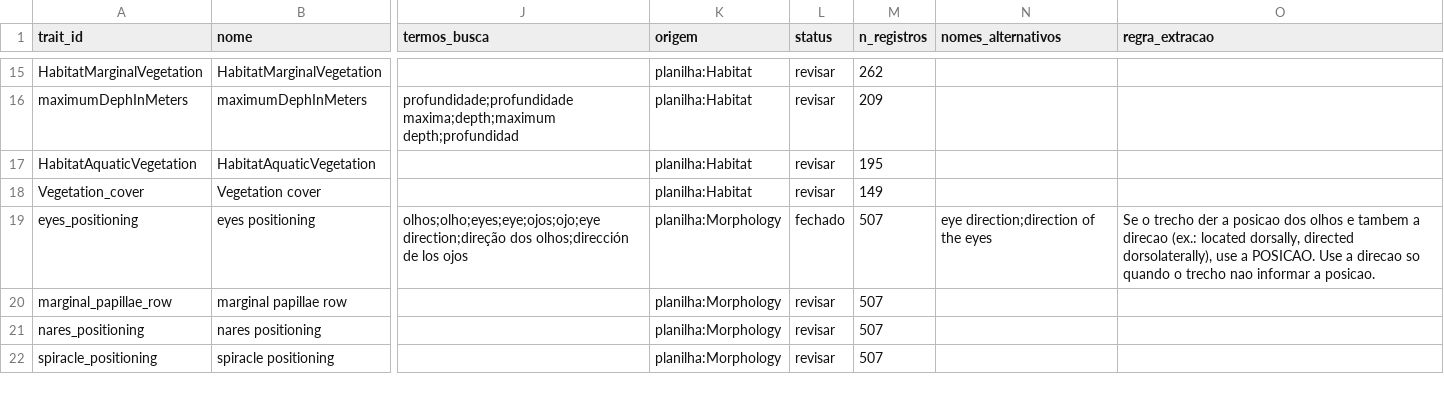
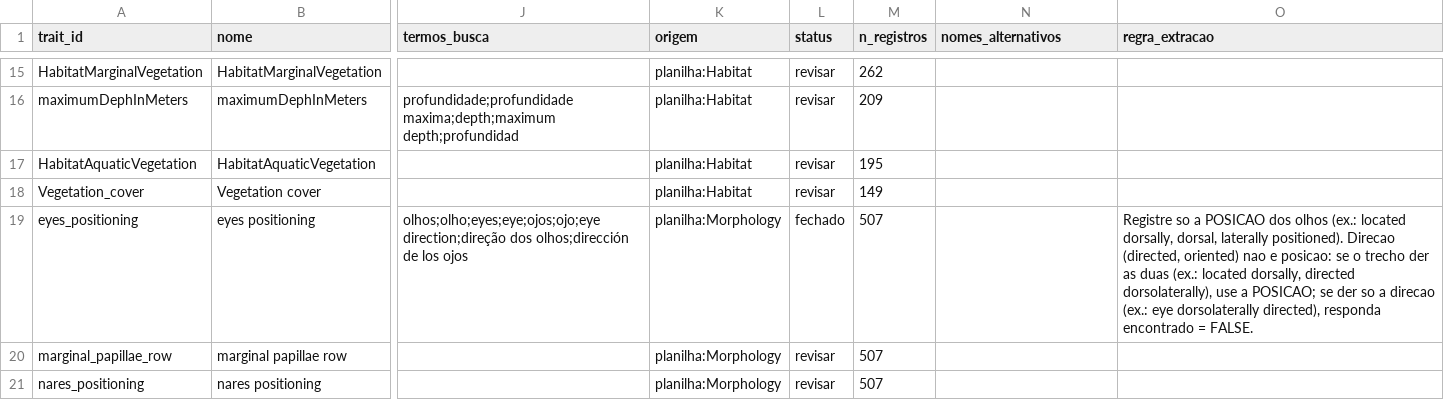
Before and after one commit to diogoprov/tadpole_lifehistory_database, a CSV file: inst/traits.csv, drawn as a sheet; only a part is shown, gaps mark what is left out; the shorter side is filled out with more unchanged rows; the diff names each change by its address in the sheet, - before the commit and + after, or states it on an @@ line.

```diff
--- a/inst/traits.csv
+++ b/inst/traits.csv
-N19 (nomes_alternativos): eye direction;direction of the eyes
+N19 (nomes_alternativos): (empty)
-O19 (regra_extracao): Se o trecho der a posicao dos olhos e tambem a direcao (ex.: located dorsally, directed dorsolaterally), use a POSICAO. Use a direcao so quando o trecho nao informar a posicao.
+O19 (regra_extracao): Registre so a POSICAO dos olhos (ex.: located dorsally, dorsal, laterally positioned). Direcao (directed, oriented) nao e posicao: se o trecho der as duas (ex.: located dorsally, directed dorsolaterally), use a POSICAO; se der so a direcao (ex.: eye dorsolaterally directed), responda encontrado = FALSE.
```
Also changed, not shown: 10 other files.
